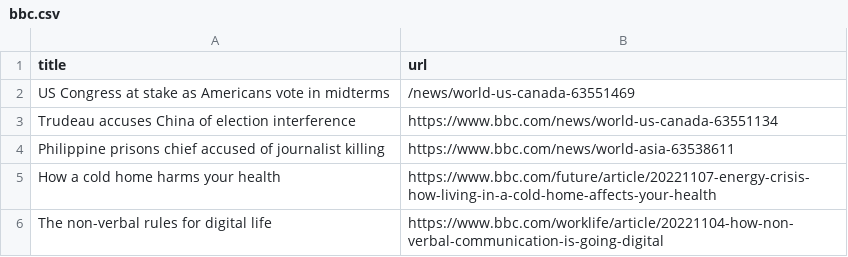
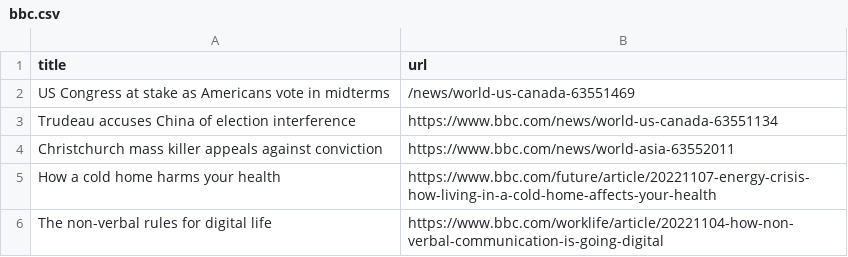
Before and after one commit to cpohkwan/automatic-scraper-bbc, a CSV file: bbc.csv, drawn as a sheet; only a part is shown.

```diff
--- a/bbc.csv
+++ b/bbc.csv
@@ -3,3 +3,3 @@ US Congress at stake as Americans vote in midterms,/news/world-us-canada-6355146
 Trudeau accuses China of election interference,https://www.bbc.com/news/world-us-canada-63551134
-Philippine prisons chief accused of journalist killing,https://www.bbc.com/news/world-asia-63538611
+Christchurch mass killer appeals against conviction,https://www.bbc.com/news/world-asia-63552011
 How a cold home harms your health,https://www.bbc.com/future/article/20221107-energy-crisis-how-living-in-a-cold-home-affects-your-health
```
